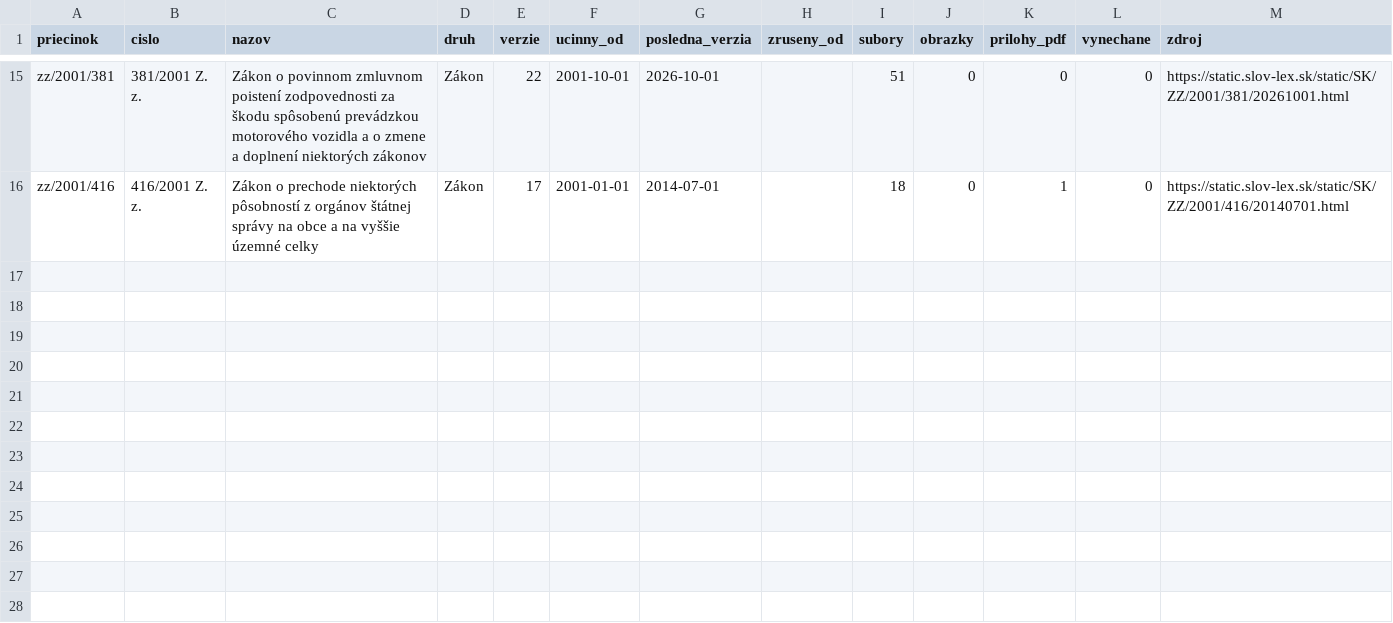
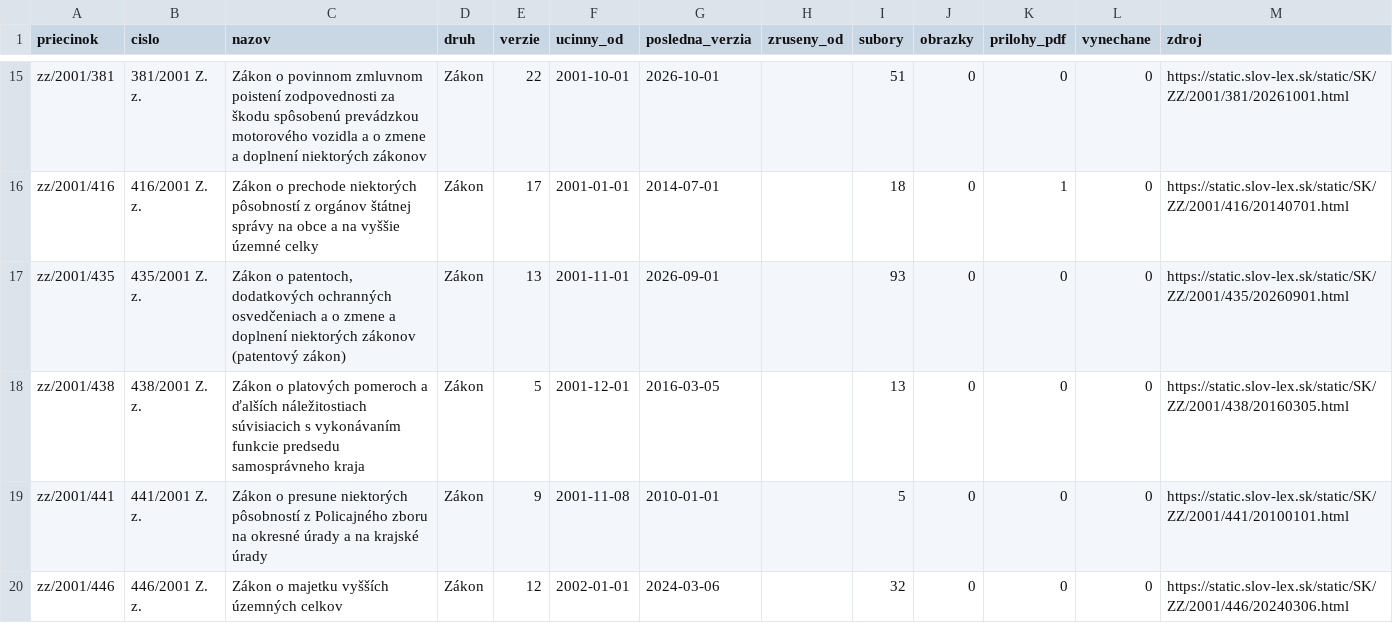
Before and after one commit to lexifina/slovakia-law, a CSV file: data/historia/2001.csv, drawn as a sheet; only a part is shown, gaps mark what is left out; the diff names each change by its address in the sheet, - before the commit and + after, or states it on an @@ line.

Commit message:
História predpisov: ďalšie časové verzie 4 účinných predpisov (39 commitov)
Appended the other dated versions of 4 acts held since 2026-11-02 as their current version
(39 commits), data retrieved 2026-11-16: for each act every version Slov-Lex keeps, oldest first,
so its last commit is its newest text. These commits come after the version held before; each carries
the day it took effect (In-force), and readers take the newest commit whose In-force is on or before
the day asked (tools/ku_dnu.py does). Versions before the held one say so in a Backfill: trailer.
data/historia/<year>.csv lists the acts.

In-force: 2026-09-01
Kind: documentation

```diff
--- a/data/historia/2001.csv
+++ b/data/historia/2001.csv
+row 17: zz/2001/435 | 435/2001 Z. z. | Zákon o patentoch, dodatkových ochranných osvedčeniach a o zmene a doplnení niektorých zákonov (patentový zákon) | Zákon | 13 | 2001-11-01 | 2026-09-01 |  | 93 | 0 | 0 | 0 | https://static.slov-lex.sk/static/SK/ZZ/2001/435/20260901.html
+row 18: zz/2001/438 | 438/2001 Z. z. | Zákon o platových pomeroch a ďalších náležitostiach súvisiacich s vykonávaním funkcie predsedu samosprávneho kraja | Zákon | 5 | 2001-12-01 | 2016-03-05 |  | 13 | 0 | 0 | 0 | https://static.slov-lex.sk/static/SK/ZZ/2001/438/20160305.html
+row 19: zz/2001/441 | 441/2001 Z. z. | Zákon o presune niektorých pôsobností z Policajného zboru na okresné úrady a na krajské úrady | Zákon | 9 | 2001-11-08 | 2010-01-01 |  | 5 | 0 | 0 | 0 | https://static.slov-lex.sk/static/SK/ZZ/2001/441/20100101.html
+row 20: zz/2001/446 | 446/2001 Z. z. | Zákon o majetku vyšších územných celkov | Zákon | 12 | 2002-01-01 | 2024-03-06 |  | 32 | 0 | 0 | 0 | https://static.slov-lex.sk/static/SK/ZZ/2001/446/20240306.html
```
